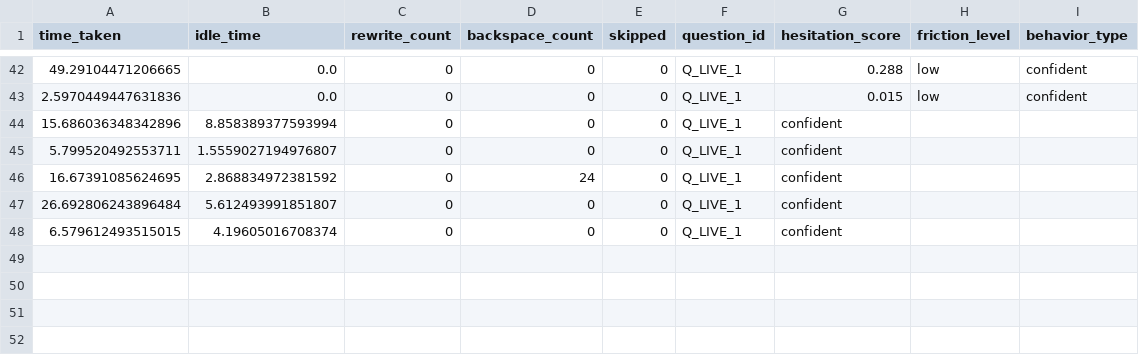
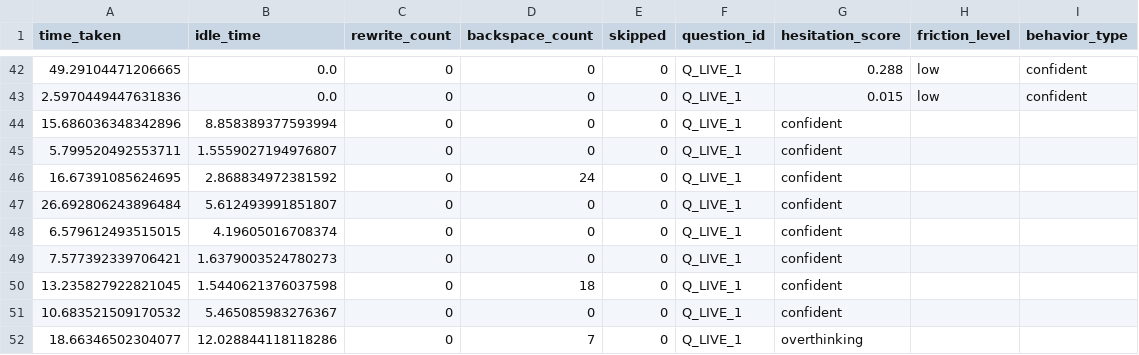
Before and after one commit to Piyush-031005/Cognify, a CSV file: models/model3/cognitive_dataset.csv, drawn as a sheet; only a part is shown, gaps mark what is left out; the diff names each change by its address in the sheet, - before the commit and + after, or states it on an @@ line.

Commit message:
Built hybrid cognitive telemetry capture for quiz engine

```diff
--- a/models/model3/cognitive_dataset.csv
+++ b/models/model3/cognitive_dataset.csv
+row 49: 7.577392339706421 | 1.6379003524780273 | 0 | 0 | 0 | Q_LIVE_1 | confident
+row 50: 13.235827922821045 | 1.5440621376037598 | 0 | 18 | 0 | Q_LIVE_1 | confident
+row 51: 10.683521509170532 | 5.465085983276367 | 0 | 0 | 0 | Q_LIVE_1 | confident
+row 52: 18.66346502304077 | 12.028844118118286 | 0 | 7 | 0 | Q_LIVE_1 | overthinking
```
Also changed, not shown: 12 other files.
